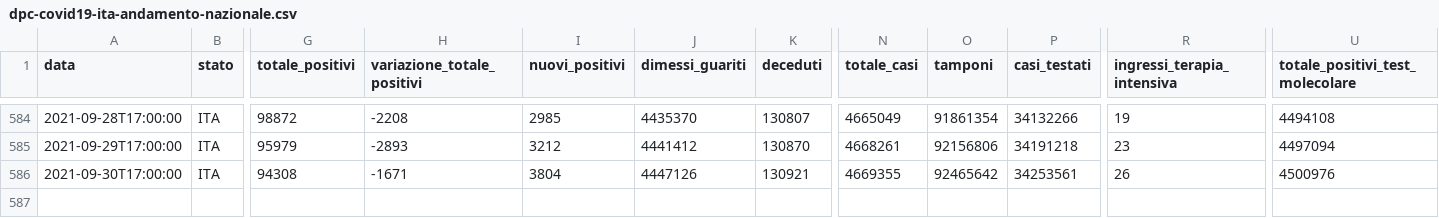
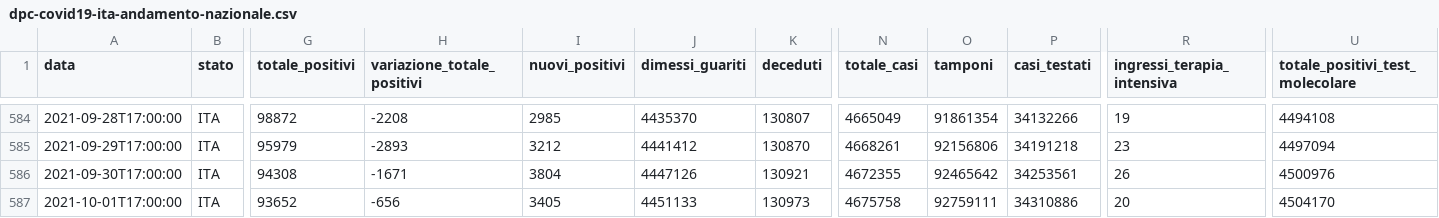
Before and after one commit to mattebit/covid19-Italy-stats, a CSV file: dpc-covid19-ita-andamento-nazionale.csv, drawn as a sheet; only a part is shown, gaps mark what is left out; rows hold the shown columns only; the diff names each change by its address in the sheet, - before the commit and + after, or states it on an @@ line.

Commit message:
Auto new data gather and graphs update

```diff
--- a/dpc-covid19-ita-andamento-nazionale.csv
+++ b/dpc-covid19-ita-andamento-nazionale.csv
-N586 (totale_casi): 4669355
+N586 (totale_casi): 4672355
+row 587: 2021-10-01T17:00:00 | ITA | 93652 | -656 | 3405 | 4451133 | 130973 | 4675758 | 92759111 | 34310886 | 20 | 4504170
```
Also changed, not shown: 19 other files.
